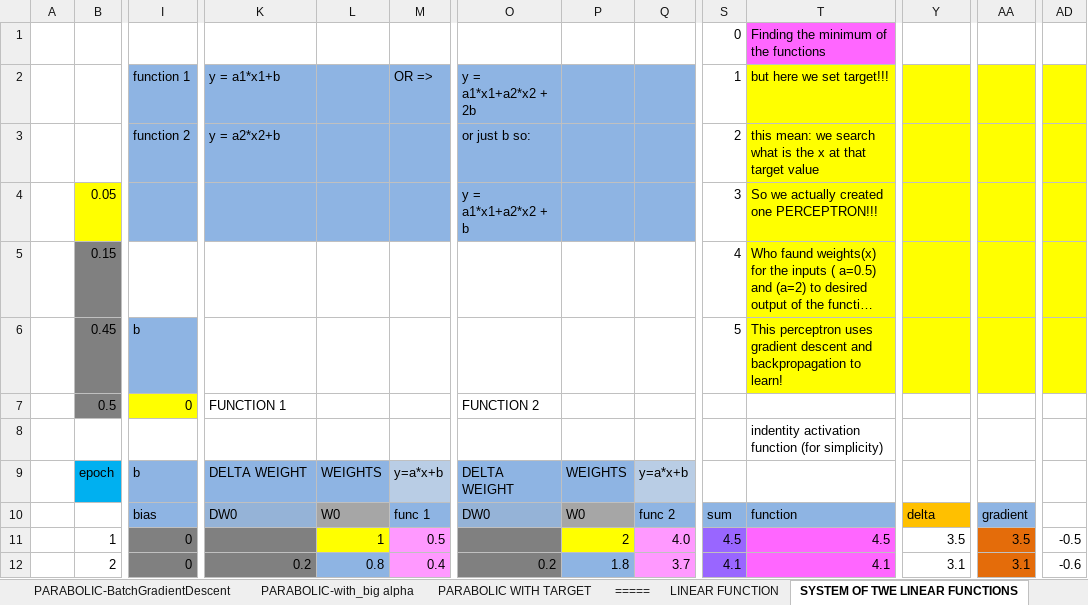
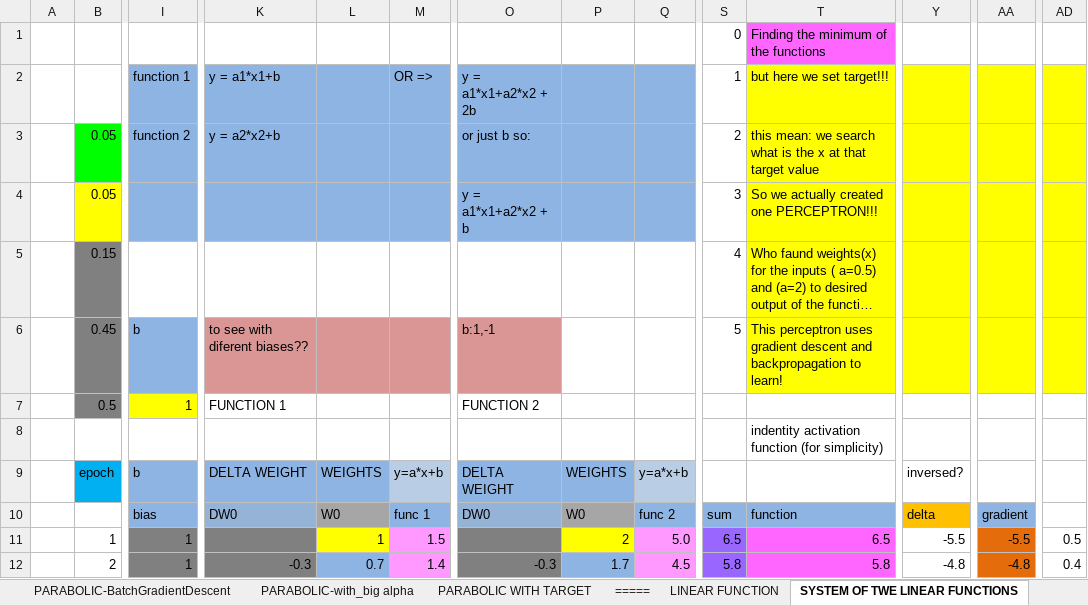
Before and after one commit to AngelNikoloff/Neural-Network-in-spreadsheet, an Excel workbook: GRADIENT DESCENT - FINDING MINIMUM OF A FUNCTION.xlsx, sheet SYSTEM OF TWE LINEAR FUNCTIONS, drawn as a sheet; only a part is shown, gaps mark what is left out; long unchanged cells end in …; values as stored, in another font and other column widths than the file's, no borders; charts and pictures not drawn; the diff covers the shown part only; the diff names each change by its address in the sheet, - before the commit and + after, or states it on an @@ line.

Commit message:
Add files via upload

```diff
--- a/GRADIENT DESCENT - FINDING MINIMUM OF A FUNCTION.xlsx (sheet SYSTEM OF TWE LINEAR FUNCTIONS)
+++ b/GRADIENT DESCENT - FINDING MINIMUM OF A FUNCTION.xlsx (sheet SYSTEM OF TWE LINEAR FUNCTIONS)
-B3: (empty)
+B3: 0.05
-B3 fill: none
+B3 fill: #00FF00
-K6: (empty)
+K6: to see with diferent biases??
-K6:O6 fill: none
+K6:O6 fill: #D99694
-O6: (empty)
+O6: b:1,-1
-I7: 0
+I7: 1
-Y9: (empty)
+Y9: inversed?
-I11:I12: 0
+I11:I12: 1
-M11: 0.5
+M11: 1.5
-Q11: 4.0
+Q11: 5.0
-S11: 4.5
+S11: 6.5
-T11: 4.5
+T11: 6.5
-Y11: 3.5
+Y11: -5.5
-AA11: 3.5
+AA11: -5.5
-AD11: -0.5
+AD11: 0.5
-K12: 0.2
+K12: -0.3
-L12: 0.8
+L12: 0.7
-M12: 0.4
+M12: 1.4
-O12: 0.2
+O12: -0.3
-P12: 1.8
+P12: 1.7
-Q12: 3.7
+Q12: 4.5
-S12: 4.1
+S12: 5.8
-T12: 4.1
+T12: 5.8
-Y12: 3.1
+Y12: -4.8
-AA12: 3.1
+AA12: -4.8
-AD12: -0.6
+AD12: 0.4
```
Also changed, not shown: 472 edited cells and cell formats elsewhere in this sheet, sheet PARABOLIC WITH TARGET, sheet PARABOLIC-BatchGradientDescent, sheet PARABOLIC-with_big alpha, formulas that keep their value, charts or pictures.
